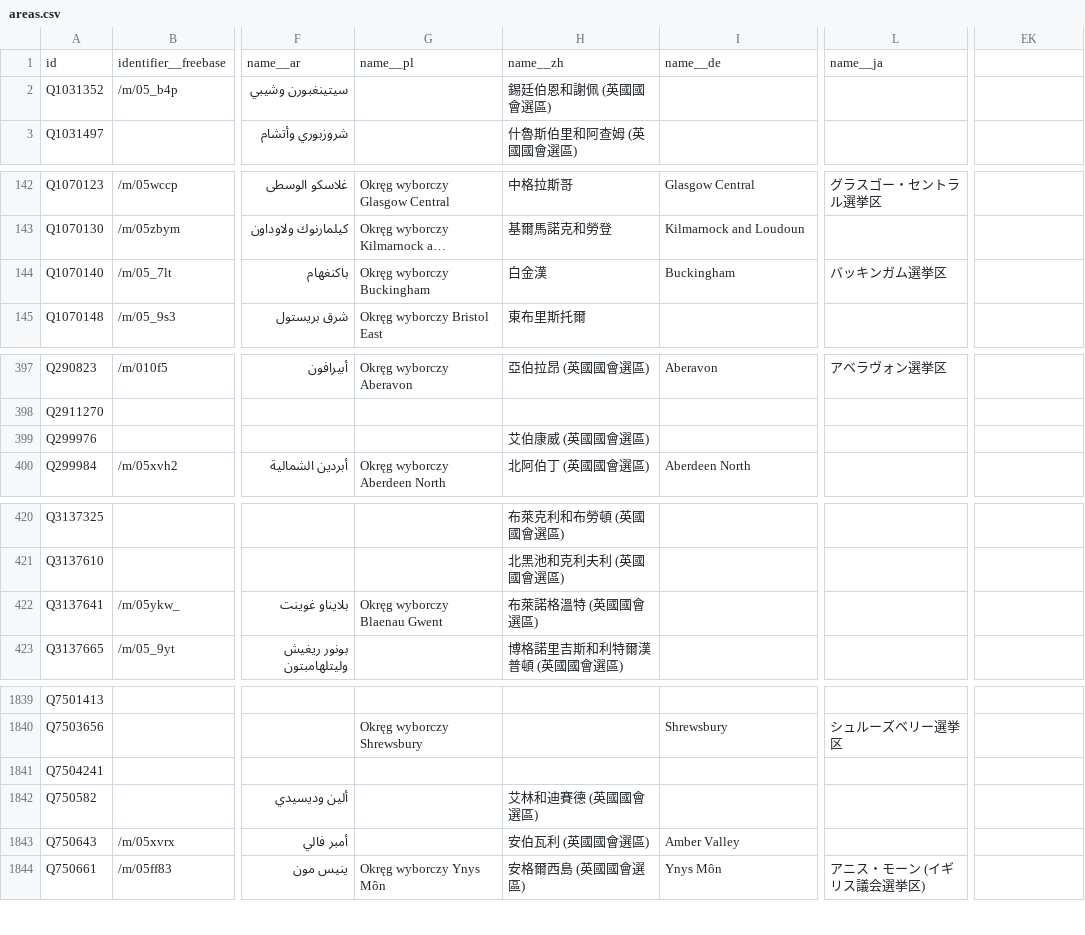
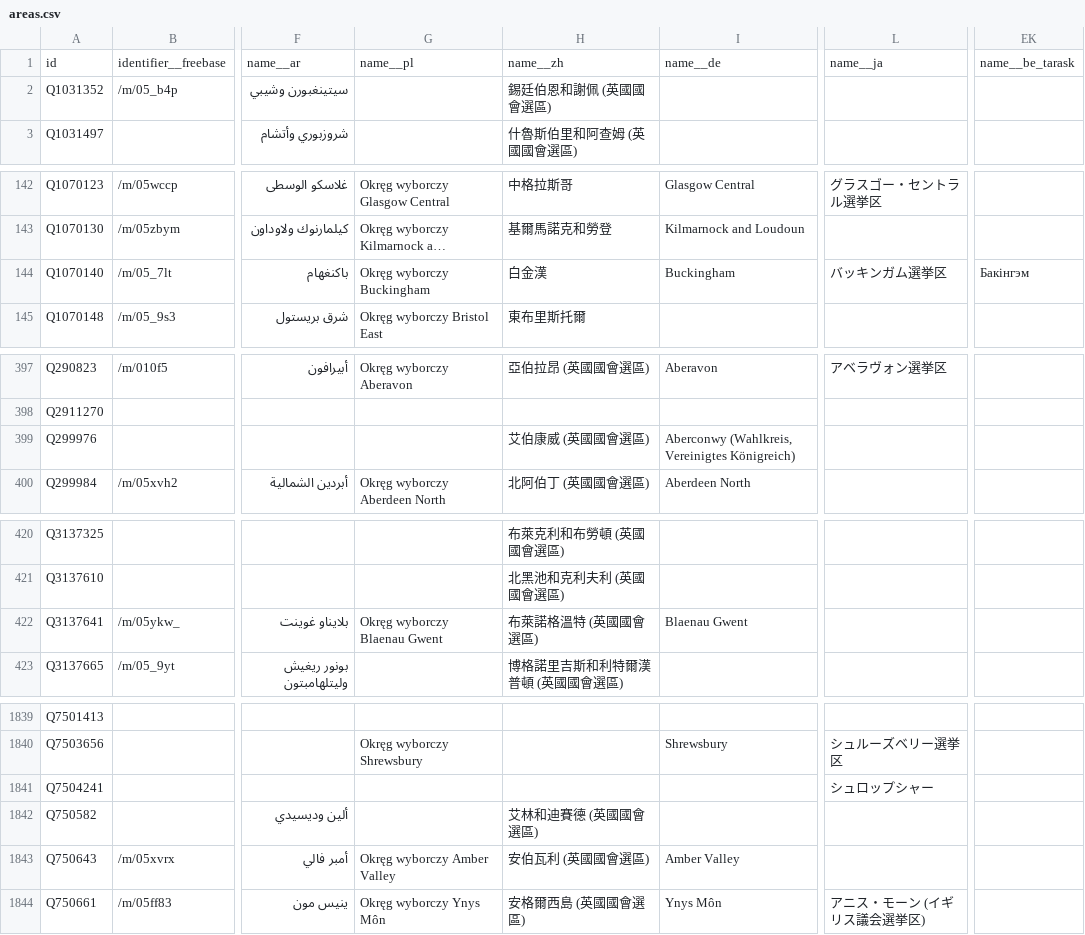
Before and after one commit to loudspeek/representa, a CSV file: data/UK/Commons/sources/morph/areas.csv, drawn as a sheet; only a part is shown, gaps mark what is left out; long unchanged cells end in …; the diff covers the shown part only; the diff names each change by its address in the sheet, - before the commit and + after, or states it on an @@ line.

```diff
--- a/data/UK/Commons/sources/morph/areas.csv
+++ b/data/UK/Commons/sources/morph/areas.csv
-EK1: (empty)
+EK1: name__be_tarask
-EK144: (empty)
+EK144: Бакінгэм
-I399: (empty)
+I399: Aberconwy (Wahlkreis, Vereinigtes Königreich)
-I422: (empty)
+I422: Blaenau Gwent
-L1841: (empty)
+L1841: シュロップシャー
-G1843: (empty)
+G1843: Okręg wyborczy Amber Valley
```
Also changed, not shown: 22 edited cells elsewhere in this file, 17 other files.
